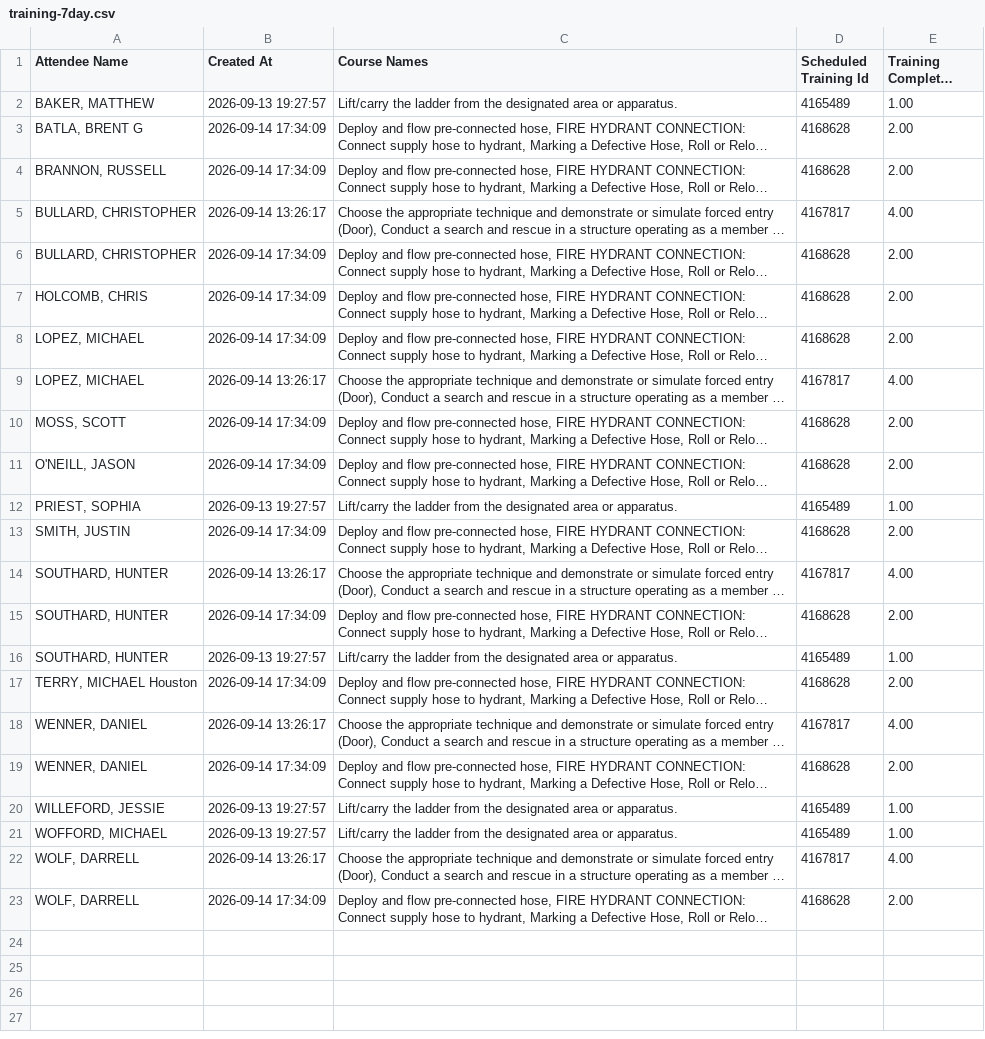
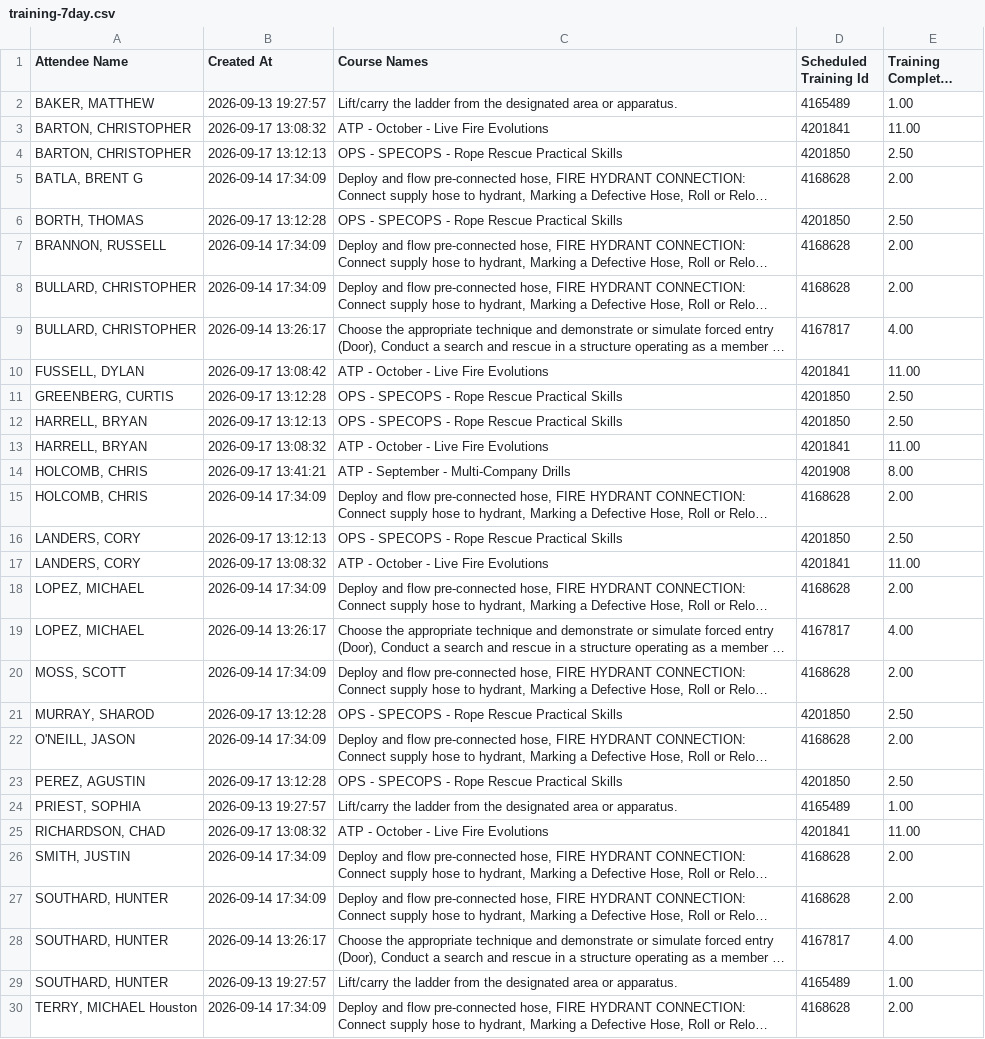
Before and after one commit to chfd-dashboard/Performance-Metrics, a CSV file: data/training-7day.csv, drawn as a sheet; only a part is shown; the shorter side is filled out with more unchanged rows; long unchanged cells end in …; the diff covers the shown part only; the diff names each change by its address in the sheet, - before the commit and + after, or states it on an @@ line.

Commit message:
data: update data/training-7day.csv

```diff
--- a/data/training-7day.csv
+++ b/data/training-7day.csv
+row 3: BARTON, CHRISTOPHER | 2026-09-17 13:08:32 | ATP - October - Live Fire Evolutions | 4201841 | 11.00
+row 4: BARTON, CHRISTOPHER | 2026-09-17 13:12:13 | OPS - SPECOPS - Rope Rescue Practical Skills | 4201850 | 2.50
+row 6: BORTH, THOMAS | 2026-09-17 13:12:28 | OPS - SPECOPS - Rope Rescue Practical Skills | 4201850 | 2.50
@@ row 6 moved to row 8: BULLARD, CHRISTOPHER @@
+row 10: FUSSELL, DYLAN | 2026-09-17 13:08:42 | ATP - October - Live Fire Evolutions | 4201841 | 11.00
+row 11: GREENBERG, CURTIS | 2026-09-17 13:12:28 | OPS - SPECOPS - Rope Rescue Practical Skills | 4201850 | 2.50
+row 12: HARRELL, BRYAN | 2026-09-17 13:12:13 | OPS - SPECOPS - Rope Rescue Practical Skills | 4201850 | 2.50
+row 13: HARRELL, BRYAN | 2026-09-17 13:08:32 | ATP - October - Live Fire Evolutions | 4201841 | 11.00
+row 14: HOLCOMB, CHRIS | 2026-09-17 13:41:21 | ATP - September - Multi-Company Drills | 4201908 | 8.00
+row 16: LANDERS, CORY | 2026-09-17 13:12:13 | OPS - SPECOPS - Rope Rescue Practical Skills | 4201850 | 2.50
+row 17: LANDERS, CORY | 2026-09-17 13:08:32 | ATP - October - Live Fire Evolutions | 4201841 | 11.00
+row 21: MURRAY, SHAROD | 2026-09-17 13:12:28 | OPS - SPECOPS - Rope Rescue Practical Skills | 4201850 | 2.50
+row 23: PEREZ, AGUSTIN | 2026-09-17 13:12:28 | OPS - SPECOPS - Rope Rescue Practical Skills | 4201850 | 2.50
+row 25: RICHARDSON, CHAD | 2026-09-17 13:08:32 | ATP - October - Live Fire Evolutions | 4201841 | 11.00
@@ row 15 moved to row 27: SOUTHARD, HUNTER @@
```
Also changed, not shown: 5 added rows elsewhere in this file.
